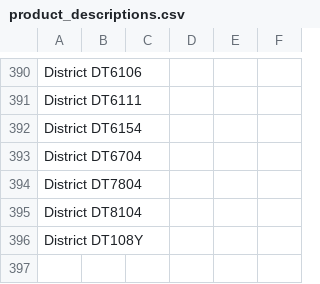
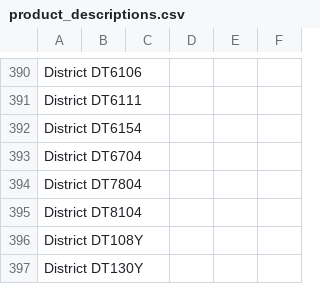
Before and after one commit to Ink-Pusher/Mockup-Creator, a CSV file: product_descriptions.csv, drawn as a sheet; only a part is shown, gaps mark what is left out; the diff names each change by its address in the sheet, - before the commit and + after, or states it on an @@ line.

Commit message:
Add District DT130Y

```diff
--- a/product_descriptions.csv
+++ b/product_descriptions.csv
+row 397: District DT130Y
```
Also changed, not shown: 24 other files.
